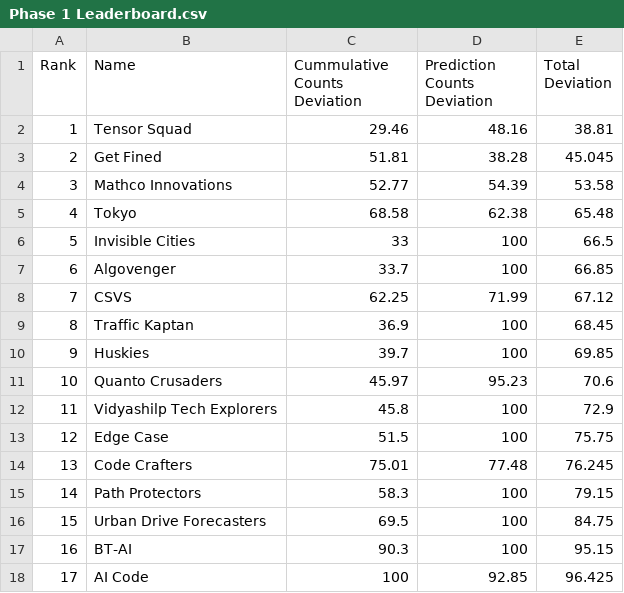
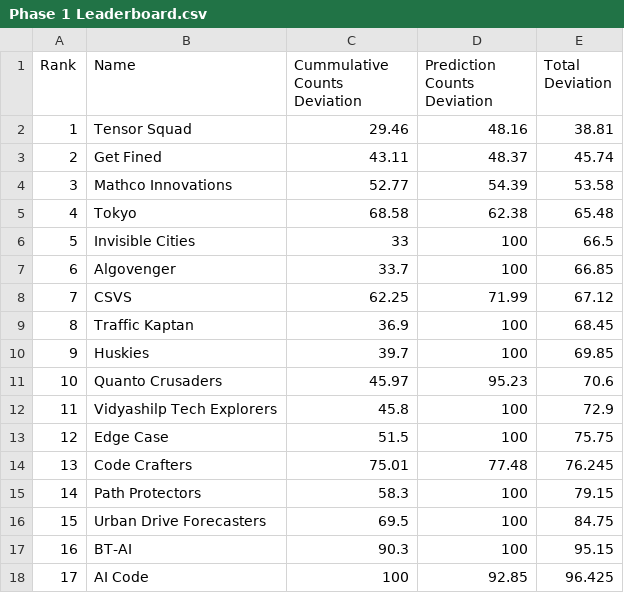
Before and after one commit to ArunJoseph19/Leaderboard_BMC2024, a CSV file: Phase 1 Leaderboard.csv, drawn as a sheet.

Commit message:
Update Phase 1 Leaderboard.csv

```diff
--- a/Phase 1 Leaderboard.csv
+++ b/Phase 1 Leaderboard.csv
@@ -2,3 +2,3 @@ Rank,Name,Cummulative Counts Deviation,Prediction Counts Deviation,Total Deviati
 1,Tensor Squad,29.46,48.16,38.81
-2,Get Fined,51.81,38.28,45.045
+2,Get Fined,43.11,48.37,45.74
 3,Mathco Innovations,52.77,54.39,53.58
```
